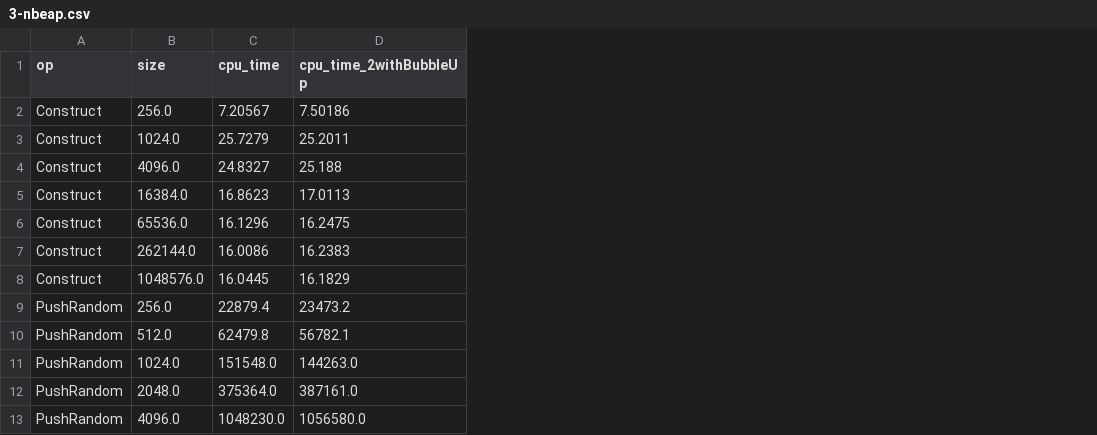
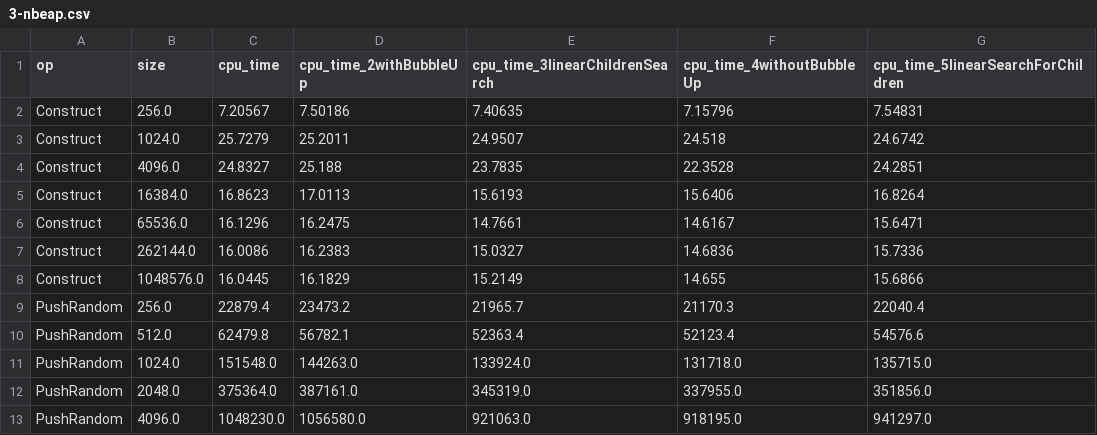
Before and after one commit to lanre01/Dissertation, a CSV file: Dissertation/bench_results_cache/3-nbeap.csv, drawn as a sheet; only a part is shown; the diff names each change by its address in the sheet, - before the commit and + after, or states it on an @@ line.

Commit message:
updated getChildren

```diff
--- a/Dissertation/bench_results_cache/3-nbeap.csv
+++ b/Dissertation/bench_results_cache/3-nbeap.csv
+column E (cpu_time_3linearChildrenSearch), rows 2-13: 7.40635 | 24.9507 | 23.7835 | 15.6193 | 14.7661 | 15.0327 | 15.2149 | 21965.7 | 52363.4 | 133924.0 | 345319.0 | 921063.0
+column F (cpu_time_4withoutBubbleUp), rows 2-13: 7.15796 | 24.518 | 22.3528 | 15.6406 | 14.6167 | 14.6836 | 14.655 | 21170.3 | 52123.4 | 131718.0 | 337955.0 | 918195.0
+column G, rows 1-13: cpu_time_5linearSearchForChildren | 7.54831 | 24.6742 | 24.2851 | 16.8264 | 15.6471 | 15.7336 | 15.6866 | 22040.4 | 54576.6 | 135715.0 | 351856.0 | 941297.0
```
Also changed, not shown: Dissertation/bench_results_cache/5-nbeap.csv, Dissertation/benchmark_results/bench_3-nbeap.csv, 3 other files.
